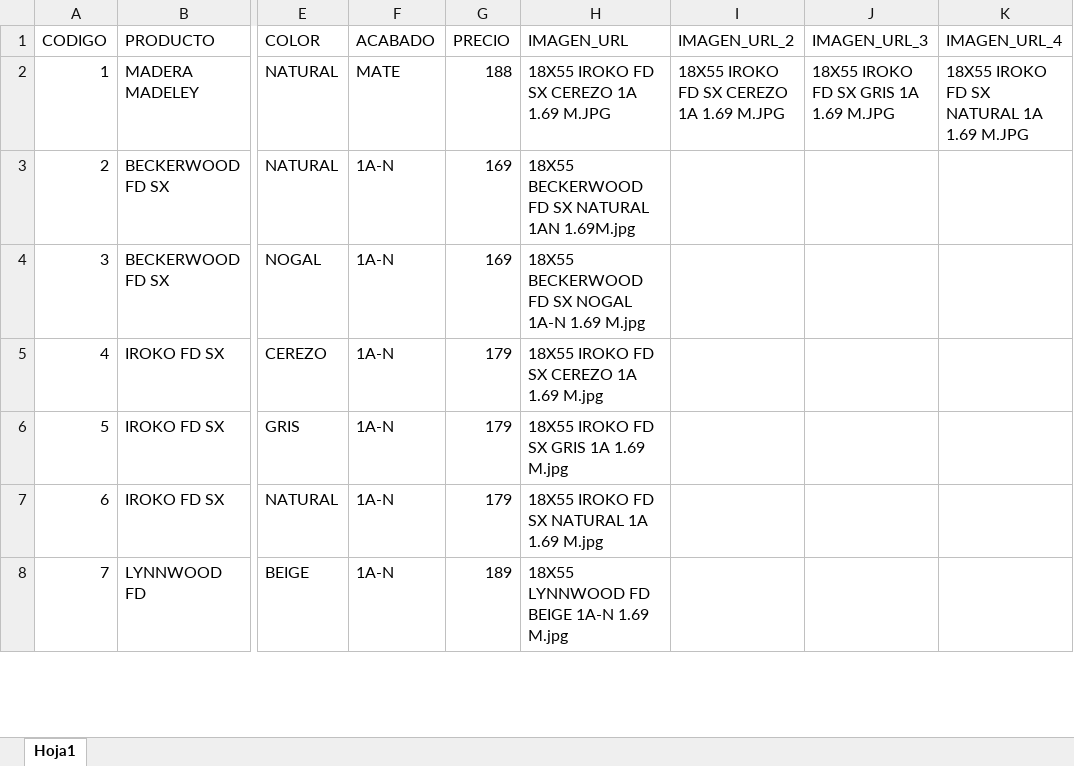
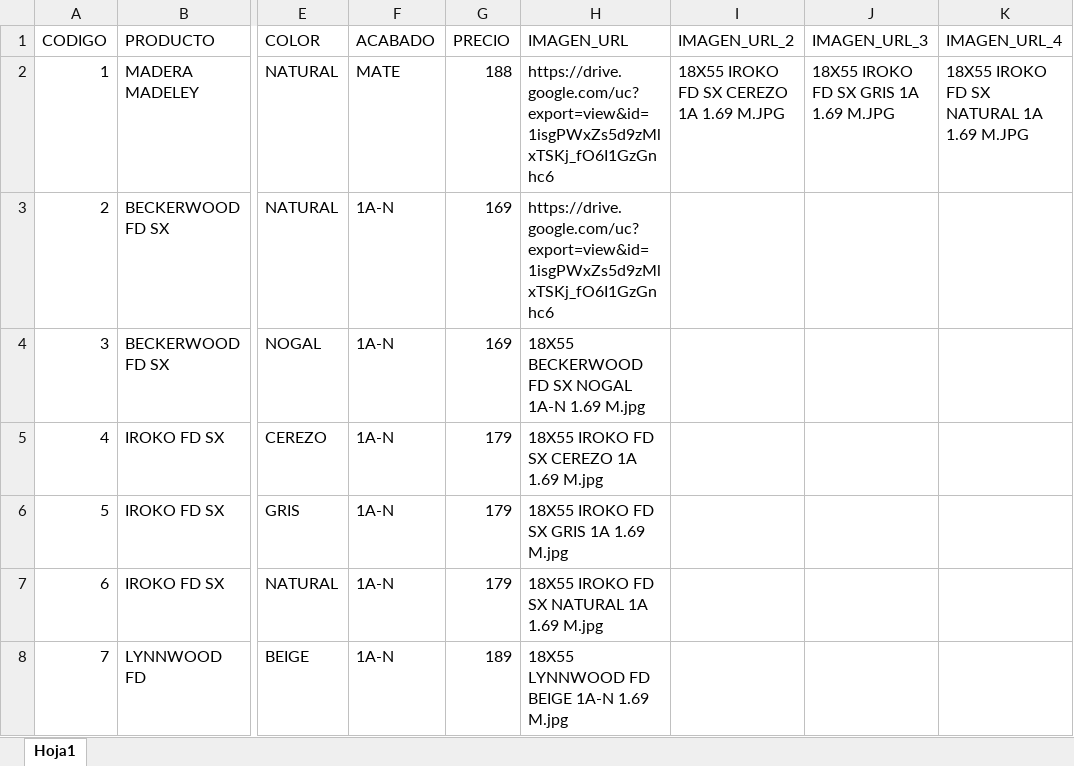
Before and after one commit to pegaza0407/villa-real-pisos-azulejos, an Excel workbook: VILLAREAL PAGINA.xlsm, sheet Hoja1, drawn as a sheet; only a part is shown, gaps mark what is left out; values as stored, in another font and other column widths than the file's, no borders; the diff names each change by its address in the sheet, - before the commit and + after, or states it on an @@ line.

Commit message:
Add files via upload

```diff
--- a/VILLAREAL PAGINA.xlsm (sheet Hoja1)
+++ b/VILLAREAL PAGINA.xlsm (sheet Hoja1)
-H2 (IMAGEN_URL): 18X55 IROKO FD SX CEREZO 1A 1.69 M.JPG
+H2 (IMAGEN_URL): https://drive.google.com/uc?export=view&id=1isgPWxZs5d9zMlxTSKj_fO6I1GzGnhc6
-H3 (IMAGEN_URL): 18X55 BECKERWOOD FD SX NATURAL 1AN 1.69M.jpg
+H3 (IMAGEN_URL): https://drive.google.com/uc?export=view&id=1isgPWxZs5d9zMlxTSKj_fO6I1GzGnhc6
```
